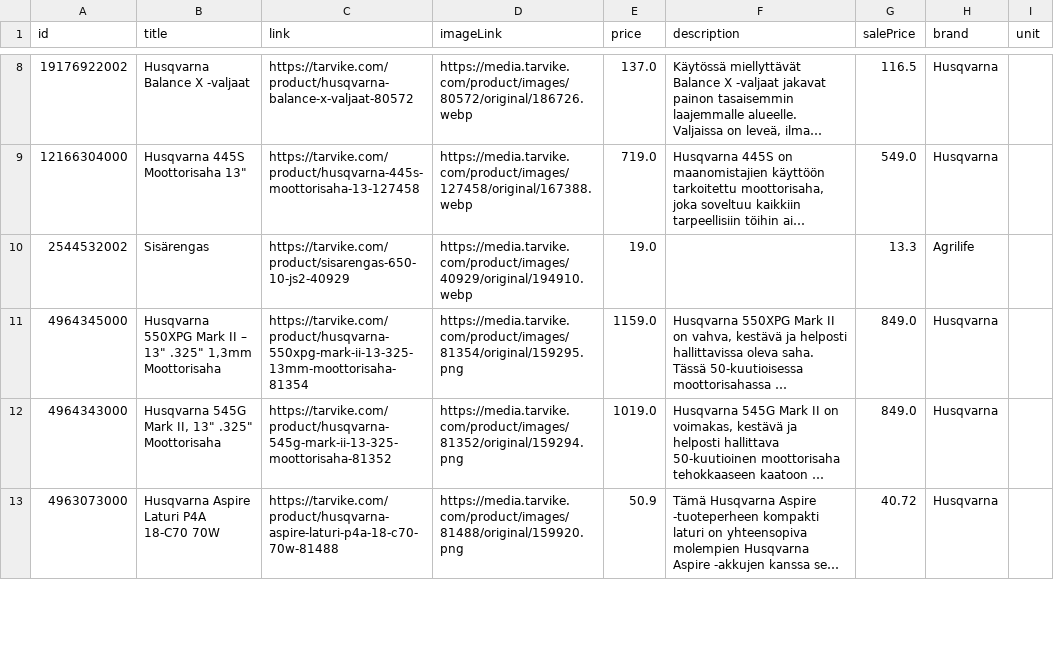
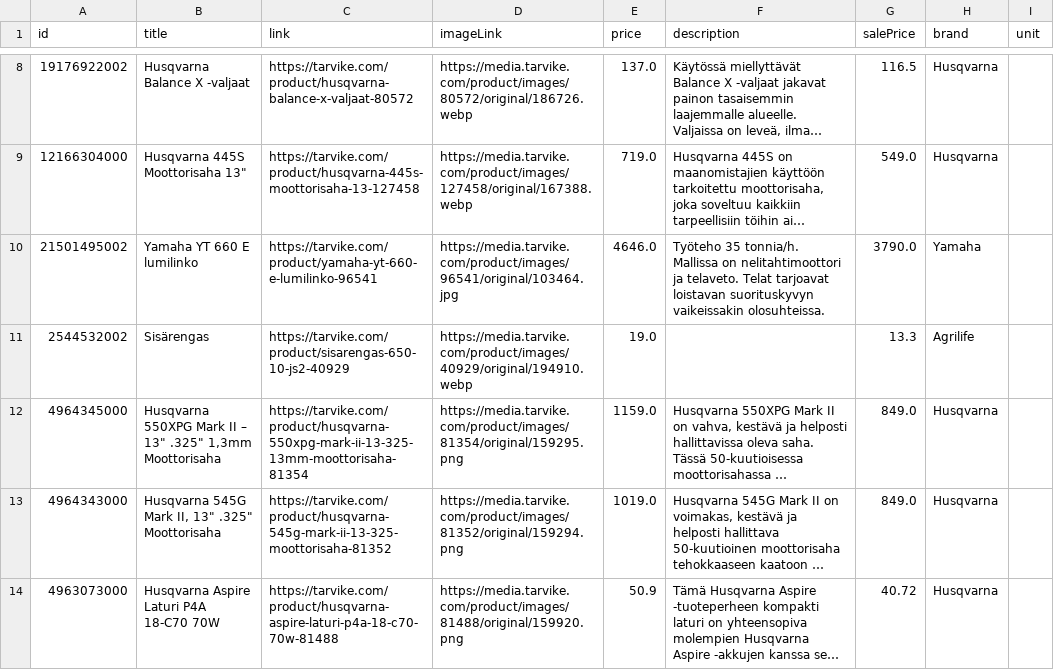
Before and after one commit to TarvikeTT/almadynamo, a CSV file: tarvike_metsa_piha_ja_puutarha_feed.csv, drawn as a sheet; only a part is shown, gaps mark what is left out; long unchanged cells end in …; the diff covers the shown part only; the diff names each change by its address in the sheet, - before the commit and + after, or states it on an @@ line.

```diff
--- a/tarvike_metsa_piha_ja_puutarha_feed.csv
+++ b/tarvike_metsa_piha_ja_puutarha_feed.csv
+row 10: 21501495002 | Yamaha YT 660 E lumilinko | https://tarvike.com/product/yamaha-yt-660-e-lumilinko-96541 | https://media.tarvike.com/product/images/96541/original/103464.jpg | 4646.0 | Työteho 35 tonnia/h. Mallissa on nelitahtimoottori ja telaveto. Telat tarjoavat loistavan suorituskyvyn vaikeissakin olosuhteissa. | 3790.0 | Yamaha
```
Also changed, not shown: 10 added rows, 4 removed rows, 15 moved rows and 4 edited cells elsewhere in this file, tarvike_laitetarjoukset.csv, tarvike_monkijat_feed.csv, 2 other files.
